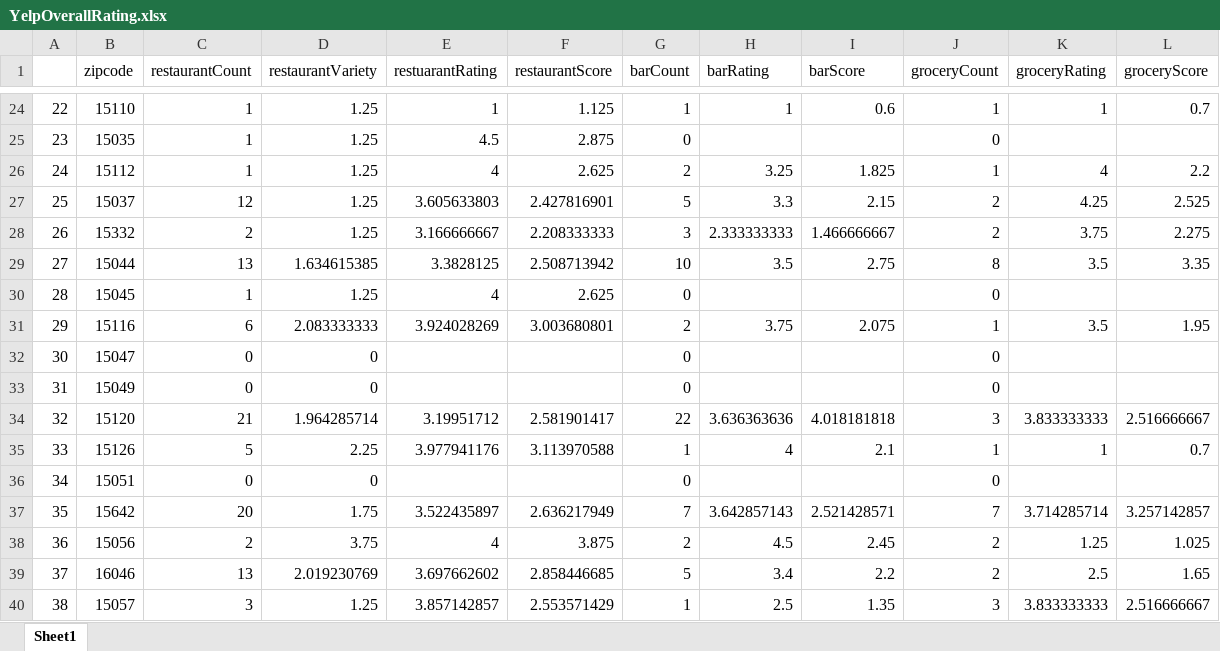
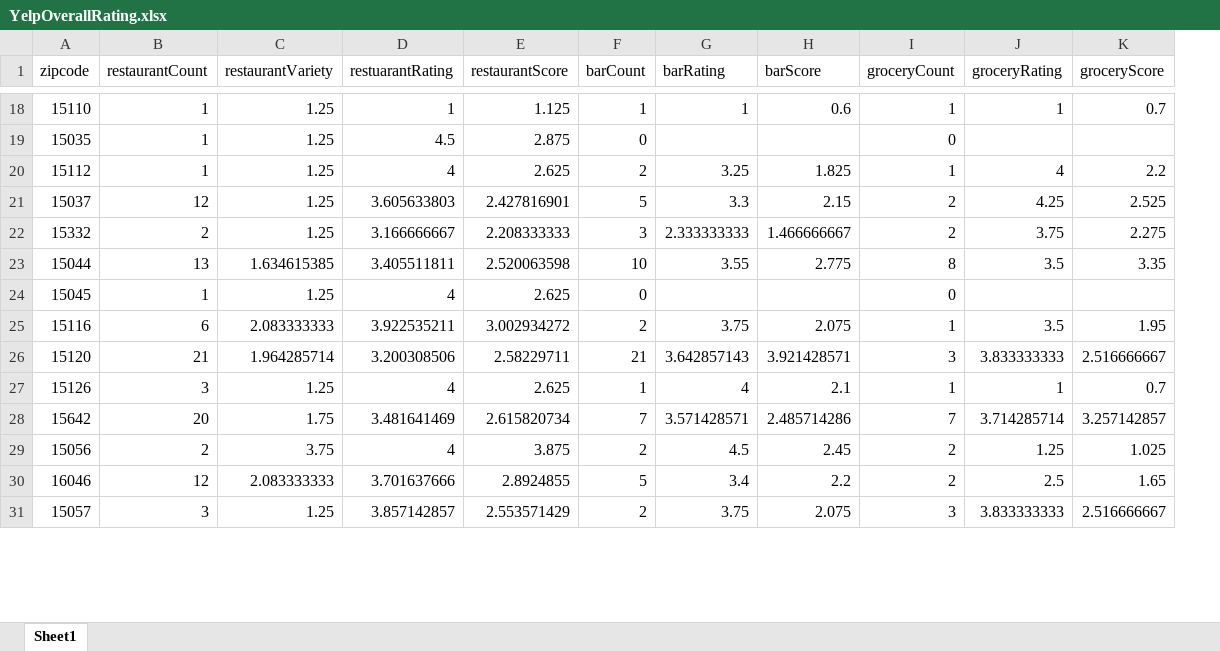
Before and after one commit to Ajcaico/Homi_DFP, an Excel workbook: YelpOverallRating.xlsx, sheet Sheet1, drawn as a sheet; only a part is shown, gaps mark what is left out; values as stored, in another font and other column widths than the file's, no cell formats; removed rows and columns are numbered as before the commit, all else as after; the diff covers the shown part only; the diff names each change by its address in the sheet, - before the commit and + after, or states it on an @@ line.

```diff
--- a/YelpOverallRating.xlsx (sheet Sheet1)
+++ b/YelpOverallRating.xlsx (sheet Sheet1)
-column A, rows 24-31: 22 | 23 | 24 | 25 | 26 | 27 | 28 | 29; rows 34-35: 32 | 33; rows 37-40: 35 | 36 | 37 | 38
-D23 (restuarantRating): 3.3828125
+D23 (restuarantRating): 3.405511811
-E23 (restaurantScore): 2.508713942
+E23 (restaurantScore): 2.520063598
-G23 (barRating): 3.5
+G23 (barRating): 3.55
-H23 (barScore): 2.75
+H23 (barScore): 2.775
-D25 (restuarantRating): 3.924028269
+D25 (restuarantRating): 3.922535211
-E25 (restaurantScore): 3.003680801
+E25 (restaurantScore): 3.002934272
-row 32: 30 | 15047 | 0 | 0 |  |  | 0 |  |  | 0
-row 33: 31 | 15049 | 0 | 0 |  |  | 0 |  |  | 0
-D26 (restuarantRating): 3.19951712
+D26 (restuarantRating): 3.200308506
-E26 (restaurantScore): 2.581901417
+E26 (restaurantScore): 2.58229711
-F26 (barCount): 22
+F26 (barCount): 21
-G26 (barRating): 3.636363636
+G26 (barRating): 3.642857143
-H26 (barScore): 4.018181818
+H26 (barScore): 3.921428571
-B27 (restaurantCount): 5
+B27 (restaurantCount): 3
-C27 (restaurantVariety): 2.25
+C27 (restaurantVariety): 1.25
-D27 (restuarantRating): 3.977941176
+D27 (restuarantRating): 4
-E27 (restaurantScore): 3.113970588
+E27 (restaurantScore): 2.625
-row 36: 34 | 15051 | 0 | 0 |  |  | 0 |  |  | 0
-D28 (restuarantRating): 3.522435897
+D28 (restuarantRating): 3.481641469
-E28 (restaurantScore): 2.636217949
+E28 (restaurantScore): 2.615820734
-G28 (barRating): 3.642857143
+G28 (barRating): 3.571428571
-H28 (barScore): 2.521428571
+H28 (barScore): 2.485714286
-B30 (restaurantCount): 13
+B30 (restaurantCount): 12
-C30 (restaurantVariety): 2.019230769
+C30 (restaurantVariety): 2.083333333
-D30 (restuarantRating): 3.697662602
+D30 (restuarantRating): 3.701637666
-E30 (restaurantScore): 2.858446685
+E30 (restaurantScore): 2.8924855
-F31 (barCount): 1
+F31 (barCount): 2
-G31 (barRating): 2.5
+G31 (barRating): 3.75
-H31 (barScore): 1.35
+H31 (barScore): 2.075
```
Also changed, not shown: 13 removed rows and 287 edited cells elsewhere in this sheet, cell formats, AllYelpData.xlsx, YelpSummaryData.xlsx, 3 other files.
